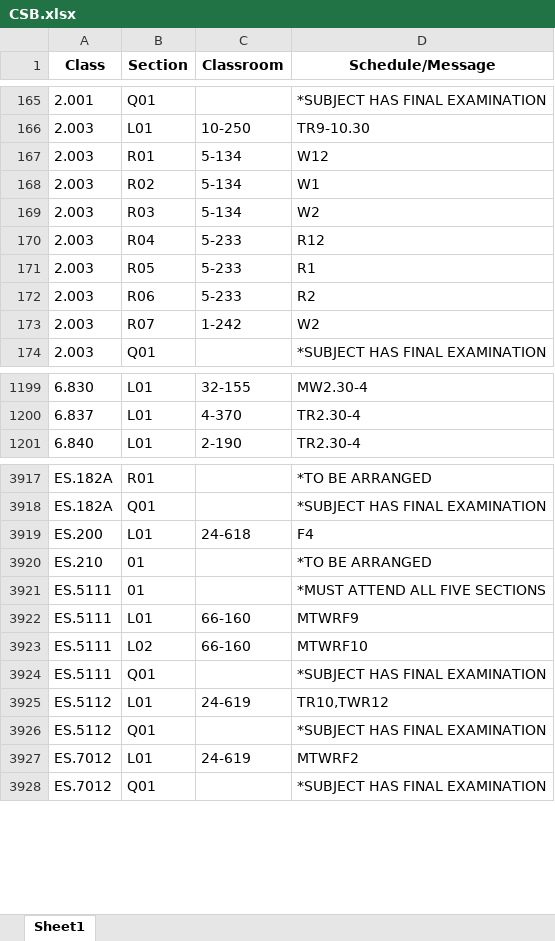
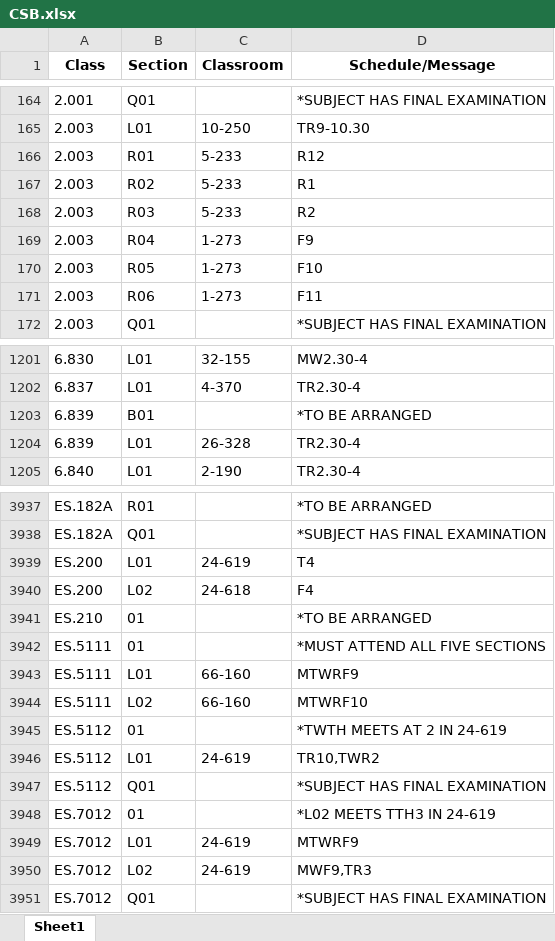
Before and after one commit to edfan/firehose, an Excel workbook: new_scripts/CSB.xlsx, sheet Sheet1, drawn as a sheet; only a part is shown, gaps mark what is left out; values as stored, in another font and other column widths than the file's, no borders; removed rows and columns are numbered as before the commit, all else as after; the diff covers the shown part only; the diff names each change by its address in the sheet, - before the commit and + after, or states it on an @@ line.

```diff
--- a/new_scripts/CSB.xlsx (sheet Sheet1)
+++ b/new_scripts/CSB.xlsx (sheet Sheet1)
-C166:C168 (Classroom): 5-134
+C166:C168 (Classroom): 5-233
-D166 (Schedule/Message): W12
+D166 (Schedule/Message): R12
-D167 (Schedule/Message): W1
+D167 (Schedule/Message): R1
-D168 (Schedule/Message): W2
+D168 (Schedule/Message): R2
-C169:C171 (Classroom): 5-233
+C169:C171 (Classroom): 1-273
-D169 (Schedule/Message): R12
+D169 (Schedule/Message): F9
-D170 (Schedule/Message): R1
+D170 (Schedule/Message): F10
-D171 (Schedule/Message): R2
+D171 (Schedule/Message): F11
-row 173: 2.003 | R07 | 1-242 | W2
+row 1203: 6.839 | B01 |  | *TO BE ARRANGED
+row 1204: 6.839 | L01 | 26-328 | TR2.30-4
+row 3939: ES.200 | L01 | 24-619 | T4
-B3940 (Section): L01
+B3940 (Section): L02
-row 3924: ES.5111 | Q01 |  | *SUBJECT HAS FINAL EXAMINATION
+row 3945: ES.5112 | 01 |  | *TWTH MEETS AT 2 IN 24-619
-D3946 (Schedule/Message): TR10,TWR12
+D3946 (Schedule/Message): TR10,TWR2
+row 3948: ES.7012 | 01 |  | *L02 MEETS TTH3 IN 24-619
-D3949 (Schedule/Message): MTWRF2
+D3949 (Schedule/Message): MTWRF9
+row 3950: ES.7012 | L02 | 24-619 | MWF9,TR3
```
Also changed, not shown: 39 added rows, 16 removed rows and 238 edited cells elsewhere in this sheet, 9 other files.
